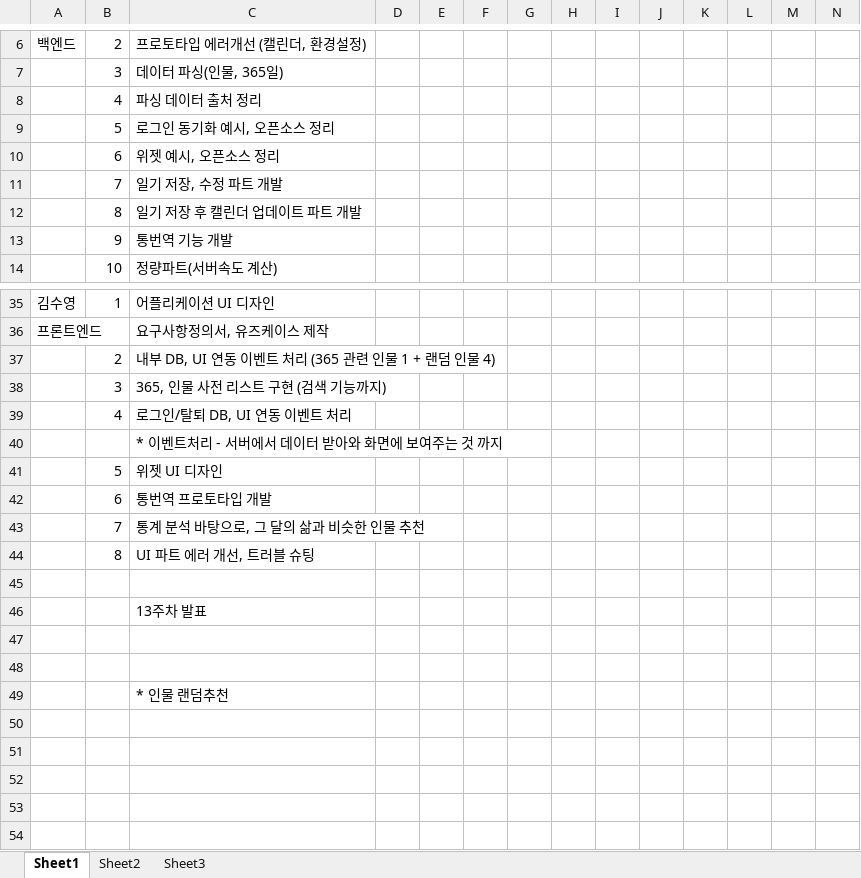
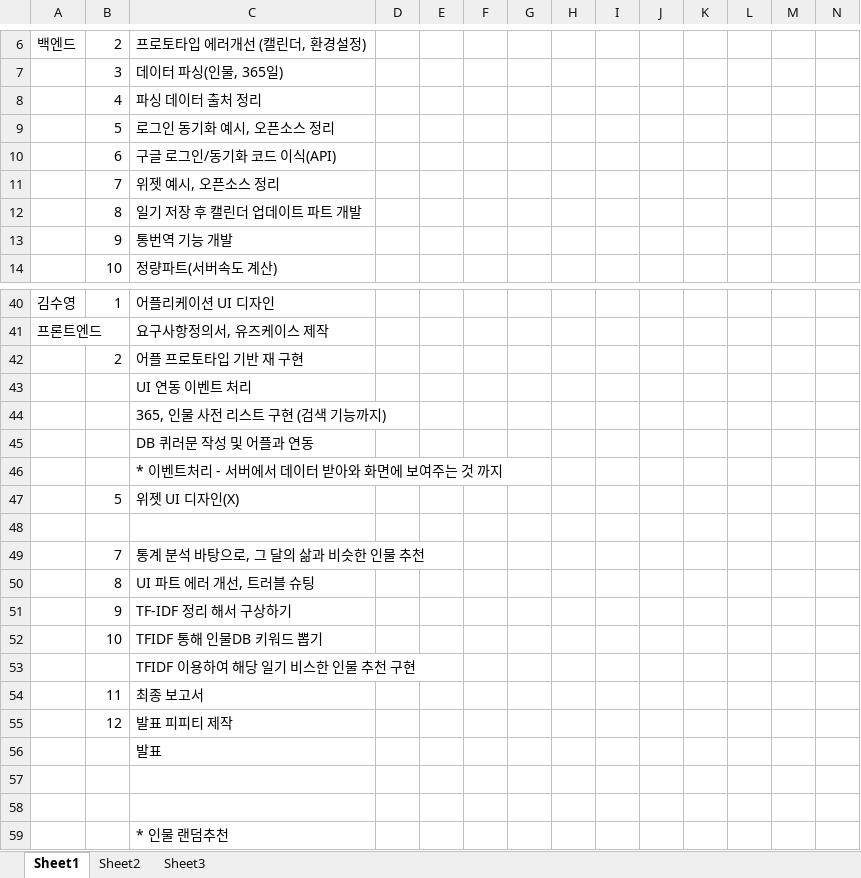
Before and after one commit to golborneville/MJ, an Excel workbook: Gant Chart/간트_1019.xlsx, sheet Sheet1, drawn as a sheet; only a part is shown, gaps mark what is left out; values as stored, in another font and other column widths than the file's, no cell formats; removed rows and columns are numbered as before the commit, all else as after; rows hold the shown columns only; the diff covers the shown part only; the diff names each change by its address in the sheet, - before the commit and + after, or states it on an @@ line.

```diff
--- a/Gant Chart/간트_1019.xlsx (sheet Sheet1)
+++ b/Gant Chart/간트_1019.xlsx (sheet Sheet1)
-C10: 위젯 예시, 오픈소스 정리
+C10: 구글 로그인/동기화 코드 이식(API)
-C11: 일기 저장, 수정 파트 개발
+C11: 위젯 예시, 오픈소스 정리
-C42: 내부 DB, UI 연동 이벤트 처리 (365 관련 인물 1 + 랜덤 인물 4)
+C42: 어플 프로토타입 기반 재 구현
-row 38:  | 3 | 365, 인물 사전 리스트 구현 (검색 기능까지)
-row 39:  | 4 | 로그인/탈퇴 DB, UI 연동 이벤트 처리
+row 43:  |  | UI 연동 이벤트 처리
+row 44:  |  | 365, 인물 사전 리스트 구현 (검색 기능까지)
+row 45:  |  | DB 퀴러문 작성 및 어플과 연동
-C47: 위젯 UI 디자인
+C47: 위젯 UI 디자인(X)
-row 48:  | 6 | 통번역 프로토타입 개발
+row 48: (empty)
-row 51: (empty)
+row 51:  | 9 | TF-IDF 정리 해서 구상하기
+row 52:  | 10 | TFIDF 통해 인물DB 키워드 뽑기
-C53: 13주차 발표
+C53: TFIDF 이용하여 해당 일기 비스한 인물 추천 구현
+row 54:  | 11 | 최종 보고서
+row 55:  | 12 | 발표 피피티 제작
+row 56:  |  | 발표
```
Also changed, not shown: 5 added rows and 6 edited cells elsewhere in this sheet, cell formats, 1 other file.
